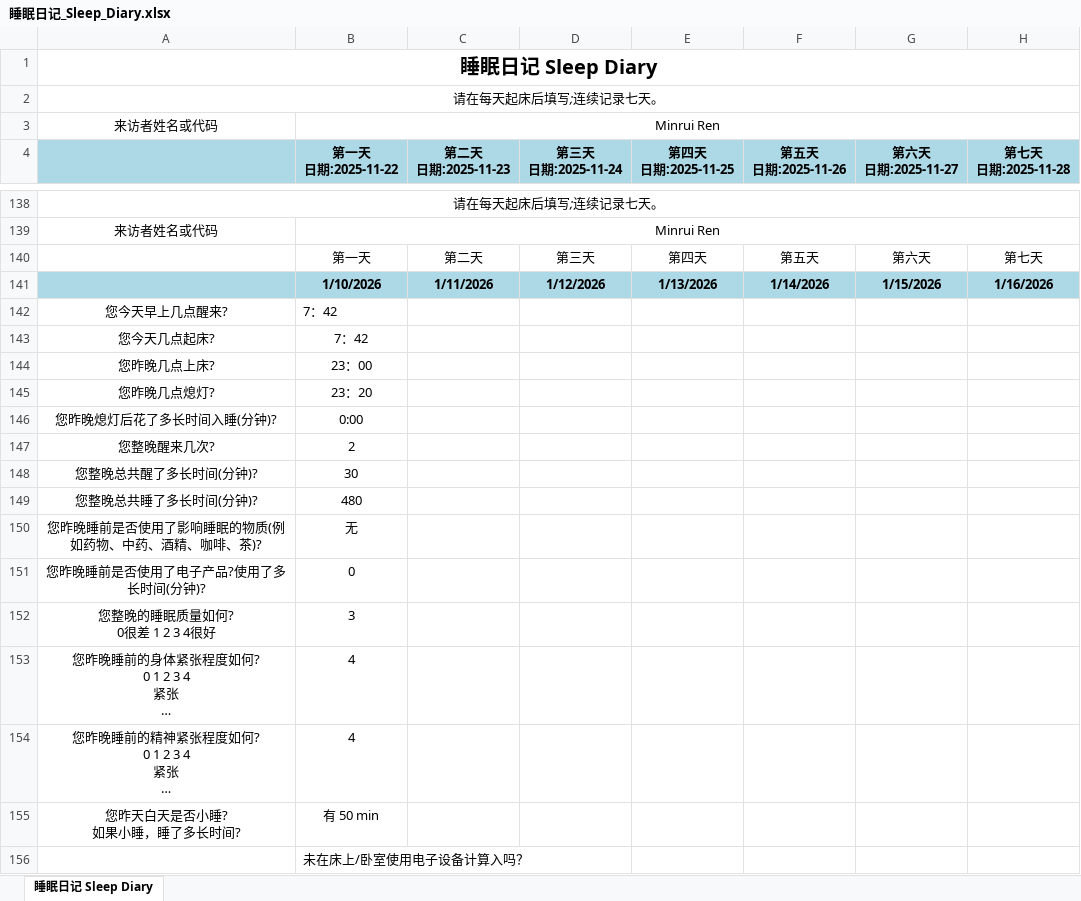
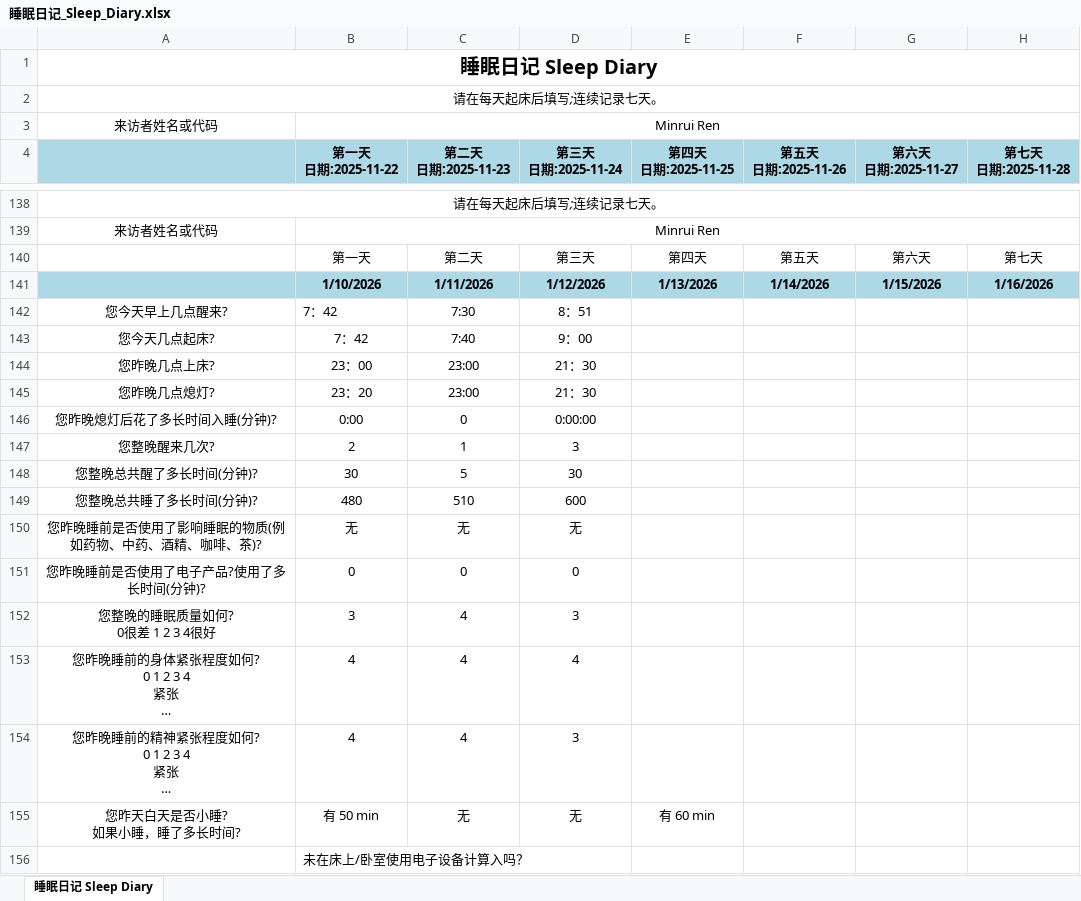
Before and after one commit to MinruiRen/My_like, an Excel workbook: 睡眠日记_Sleep_Diary.xlsx, sheet 睡眠日记 Sleep Diary, drawn as a sheet; only a part is shown, gaps mark what is left out; long unchanged cells end in …; values as stored, in another font and other column widths than the file's, no borders; the diff names each change by its address in the sheet, - before the commit and + after, or states it on an @@ line.

```diff
--- a/睡眠日记_Sleep_Diary.xlsx (sheet 睡眠日记 Sleep Diary)
+++ b/睡眠日记_Sleep_Diary.xlsx (sheet 睡眠日记 Sleep Diary)
-C142 (第二天 日期:2025-11-23): (empty)
+C142 (第二天 日期:2025-11-23): 7:30
-D142 (第三天 日期:2025-11-24): (empty)
+D142 (第三天 日期:2025-11-24): 8：51
-C143 (第二天 日期:2025-11-23): (empty)
+C143 (第二天 日期:2025-11-23): 7:40
-D143 (第三天 日期:2025-11-24): (empty)
+D143 (第三天 日期:2025-11-24): 9：00
-C144:C145 (第二天 日期:2025-11-23): (empty)
+C144:C145 (第二天 日期:2025-11-23): 23:00
-D144:D145 (第三天 日期:2025-11-24): (empty)
+D144:D145 (第三天 日期:2025-11-24): 21：30
-C146 (第二天 日期:2025-11-23): (empty)
+C146 (第二天 日期:2025-11-23): 0
-D146 (第三天 日期:2025-11-24): (empty)
+D146 (第三天 日期:2025-11-24): 0:00:00
-C147 (第二天 日期:2025-11-23): (empty)
+C147 (第二天 日期:2025-11-23): 1
-D147 (第三天 日期:2025-11-24): (empty)
+D147 (第三天 日期:2025-11-24): 3
-C148 (第二天 日期:2025-11-23): (empty)
+C148 (第二天 日期:2025-11-23): 5
-D148 (第三天 日期:2025-11-24): (empty)
+D148 (第三天 日期:2025-11-24): 30
-C149 (第二天 日期:2025-11-23): (empty)
+C149 (第二天 日期:2025-11-23): 510
-D149 (第三天 日期:2025-11-24): (empty)
+D149 (第三天 日期:2025-11-24): 600
-C150 (第二天 日期:2025-11-23): (empty)
+C150 (第二天 日期:2025-11-23): 无
-D150 (第三天 日期:2025-11-24): (empty)
+D150 (第三天 日期:2025-11-24): 无
-C151 (第二天 日期:2025-11-23): (empty)
+C151 (第二天 日期:2025-11-23): 0
-D151 (第三天 日期:2025-11-24): (empty)
+D151 (第三天 日期:2025-11-24): 0
-C152:C154 (第二天 日期:2025-11-23): (empty)
+C152:C154 (第二天 日期:2025-11-23): 4
-D152 (第三天 日期:2025-11-24): (empty)
+D152 (第三天 日期:2025-11-24): 3
-D153 (第三天 日期:2025-11-24): (empty)
+D153 (第三天 日期:2025-11-24): 4
-D154 (第三天 日期:2025-11-24): (empty)
+D154 (第三天 日期:2025-11-24): 3
-C155 (第二天 日期:2025-11-23): (empty)
+C155 (第二天 日期:2025-11-23): 无
-D155 (第三天 日期:2025-11-24): (empty)
+D155 (第三天 日期:2025-11-24): 无
-E155 (第四天 日期:2025-11-25): (empty)
+E155 (第四天 日期:2025-11-25): 有 60 min
```
Also changed, not shown: 5 other files.
